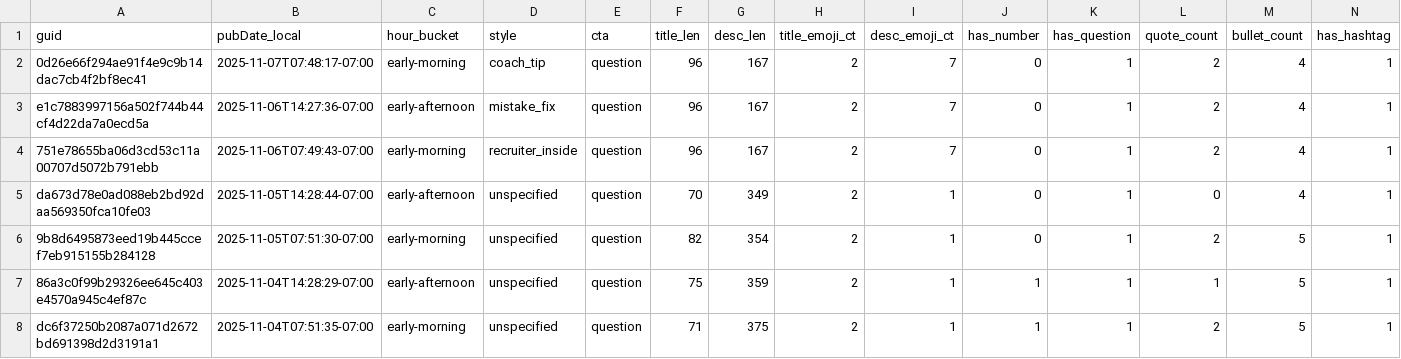
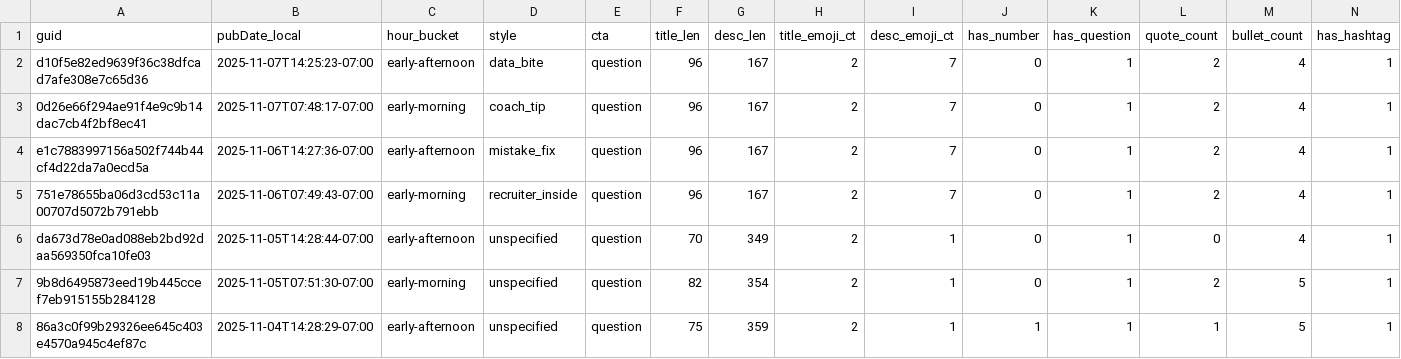
Before and after one commit to nikopastore/cf-autopost-feed, a CSV file: analytics/posts_features.csv, drawn as a sheet; only a part is shown; the shorter side is filled out with more unchanged rows; rows hold the shown columns only; the diff names each change by its address in the sheet, - before the commit and + after, or states it on an @@ line.

Commit message:
analytics: update reports, bandit, cron suggestion [skip ci]

```diff
--- a/analytics/posts_features.csv
+++ b/analytics/posts_features.csv
+row 2: d10f5e82ed9639f36c38dfcad7afe308e7c65d36 | 2025-11-07T14:25:23-07:00 | early-afternoon | data_bite | question | 96 | 167 | 2 | 7 | 0 | 1 | 2 | 4 | 1
```
Also changed, not shown: analytics/feature_summary.csv, 4 other files.
